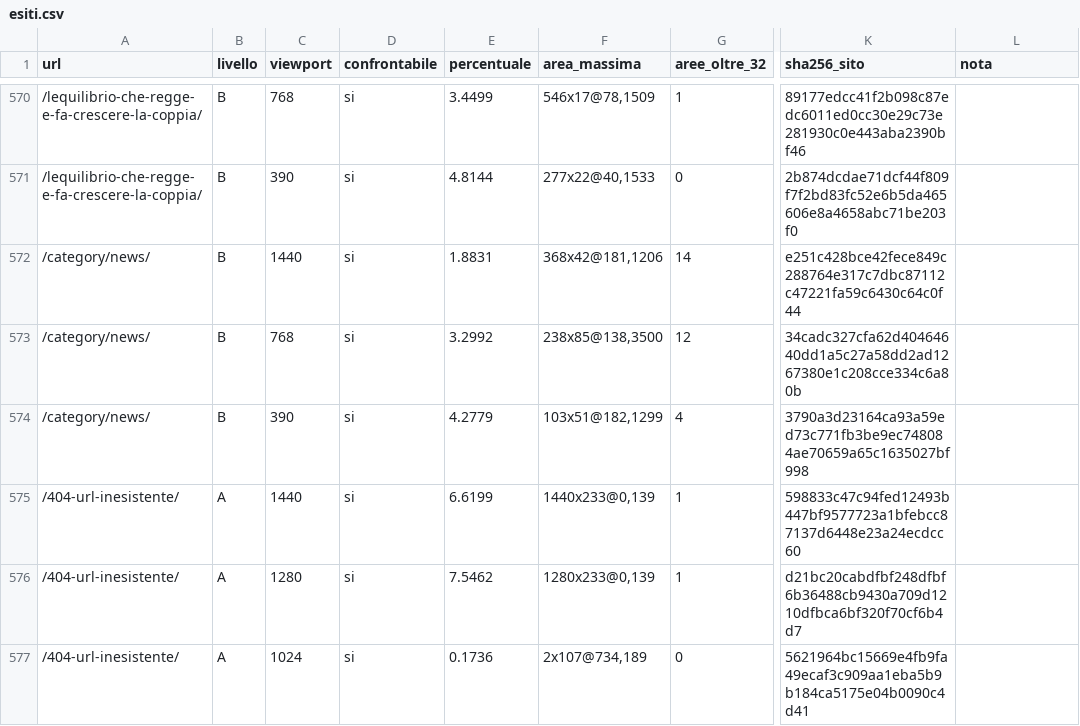
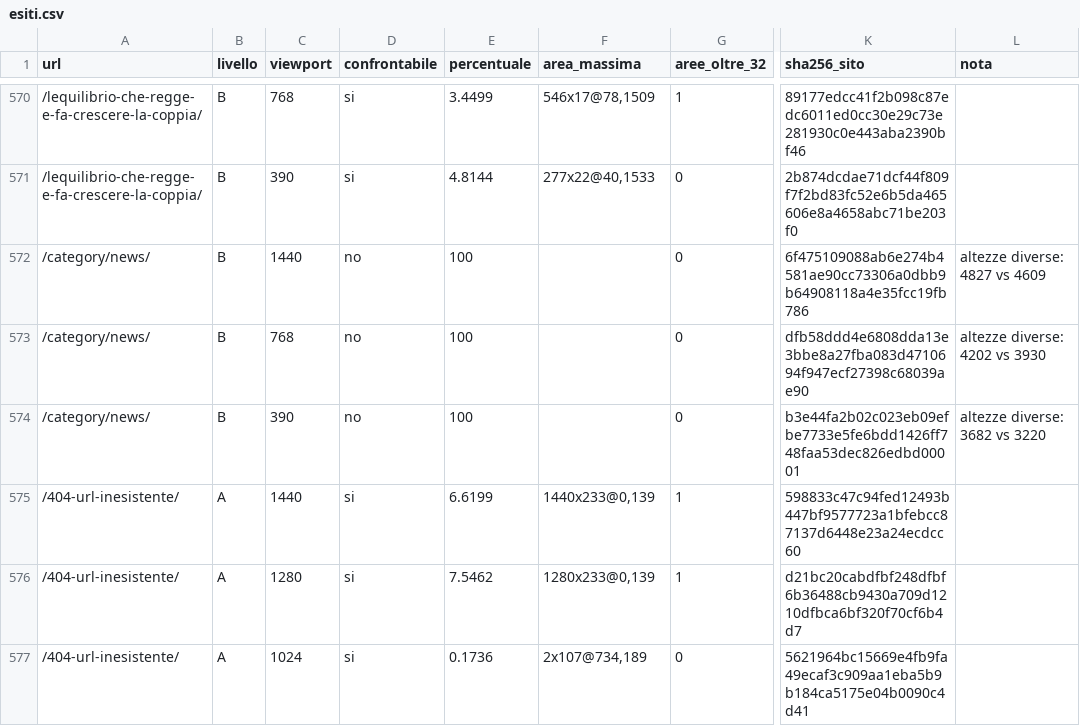
Before and after one commit to F1-Solution/CentroAmorisLaetitia, a CSV file: docs/qa/confronto/esiti.csv, drawn as a sheet; only a part is shown, gaps mark what is left out; the diff covers the shown part only; the diff names each change by its address in the sheet, - before the commit and + after, or states it on an @@ line.

Commit message:
docs(1G): confronto integrale e verifiche della 1G-W7 senza viste peggiorate; chiusa la wave. L'avvio del collaudo non accetta più un errore 500 di sito o area.

```diff
--- a/docs/qa/confronto/esiti.csv
+++ b/docs/qa/confronto/esiti.csv
-D572:D574 (confrontabile): si
+D572:D574 (confrontabile): no
-E572 (percentuale): 1.8831
+E572 (percentuale): 100
-F572 (area_massima): 368x42@181,1206
+F572 (area_massima): (empty)
-G572 (aree_oltre_32): 14
+G572 (aree_oltre_32): 0
-K572 (sha256_sito): e251c428bce42fece849c288764e317c7dbc87112c47221fa59c6430c64c0f44
+K572 (sha256_sito): 6f475109088ab6e274b4581ae90cc73306a0dbb9b64908118a4e35fcc19fb786
-L572 (nota): (empty)
+L572 (nota): altezze diverse: 4827 vs 4609
-E573 (percentuale): 3.2992
+E573 (percentuale): 100
-F573 (area_massima): 238x85@138,3500
+F573 (area_massima): (empty)
-G573 (aree_oltre_32): 12
+G573 (aree_oltre_32): 0
-K573 (sha256_sito): 34cadc327cfa62d40464640dd1a5c27a58dd2ad1267380e1c208cce334c6a80b
+K573 (sha256_sito): dfb58ddd4e6808dda13e3bbe8a27fba083d4710694f947ecf27398c68039ae90
-L573 (nota): (empty)
+L573 (nota): altezze diverse: 4202 vs 3930
-E574 (percentuale): 4.2779
+E574 (percentuale): 100
-F574 (area_massima): 103x51@182,1299
+F574 (area_massima): (empty)
-G574 (aree_oltre_32): 4
+G574 (aree_oltre_32): 0
-K574 (sha256_sito): 3790a3d23164ca93a59ed73c771fb3be9ec748084ae70659a65c1635027bf998
+K574 (sha256_sito): b3e44fa2b02c023eb09efbe7733e5fe6bdd1426ff748faa53dec826edbd00001
-L574 (nota): (empty)
+L574 (nota): altezze diverse: 3682 vs 3220
```
Also changed, not shown: 47 edited cells elsewhere in this file, docs/qa/editability-matrix.csv, 8 other files.
